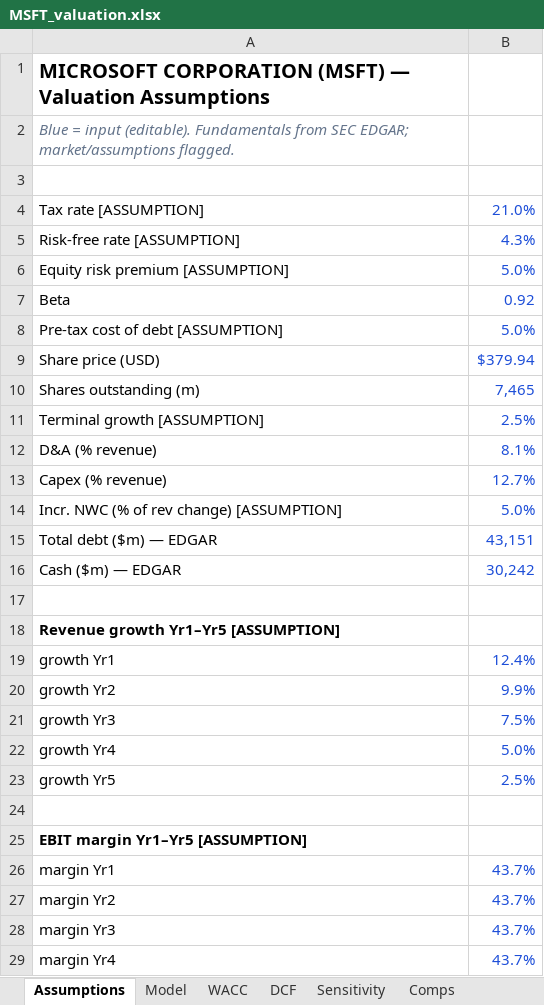
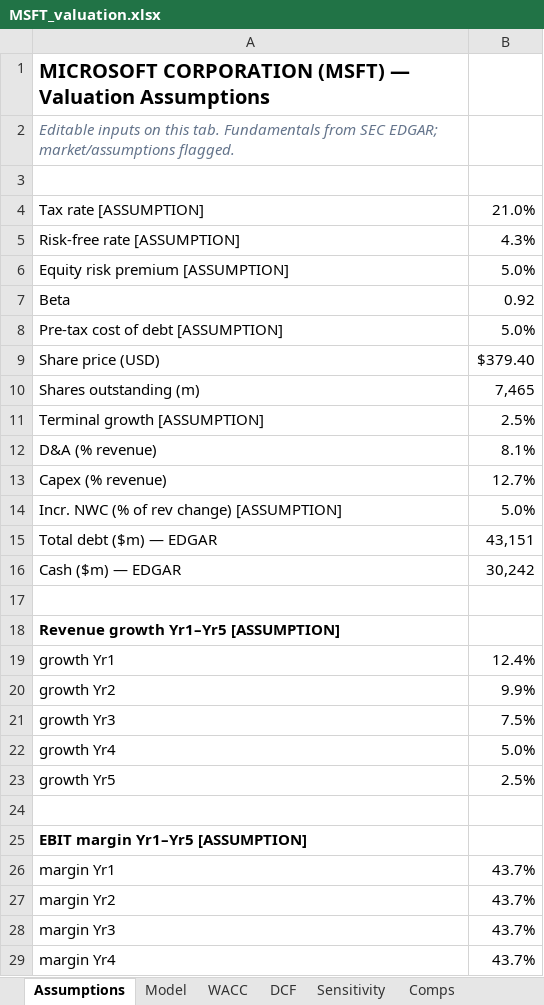
Before and after one commit to alisaleh066/ai-infra-research, an Excel workbook: equity-valuation/output/MSFT_valuation.xlsx, sheet Assumptions, drawn as a sheet; only a part is shown; values as stored, in another font and other column widths than the file's, no borders; the diff covers the shown part only; the diff names each change by its address in the sheet, - before the commit and + after, or states it on an @@ line.

```diff
--- a/equity-valuation/output/MSFT_valuation.xlsx (sheet Assumptions)
+++ b/equity-valuation/output/MSFT_valuation.xlsx (sheet Assumptions)
-A2: Blue = input (editable). Fundamentals from…
+A2: Editable inputs on this tab. Fundamentals from…
-B4:B16 text colour: #1D4ED8
+B4:B16 text colour: black
-B9: $379.94
+B9: $379.40
-B19:B23 text colour: #1D4ED8
+B19:B23 text colour: black
-B26:B29 text colour: #1D4ED8
+B26:B29 text colour: black
```
Also changed, not shown: cell formats elsewhere in this sheet, sheet Model, sheet Sensitivity, sheet Comps, real-estate-roi/output/deal_underwriting.xlsx, 4 other files.
